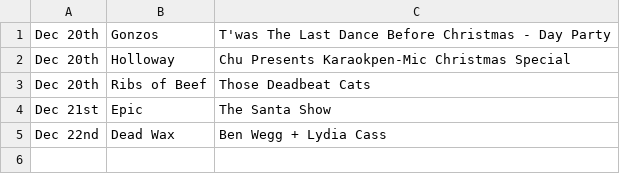
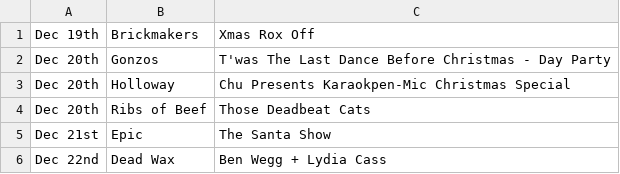
Before and after one commit to nathankjw/GigsNorwich-scraper, a CSV file: scraped_data/instagram/2026-12_16-23_page3of3.csv, drawn as a sheet; the diff names each change by its address in the sheet, - before the commit and + after, or states it on an @@ line.

```diff
--- a/scraped_data/instagram/2026-12_16-23_page3of3.csv
+++ b/scraped_data/instagram/2026-12_16-23_page3of3.csv
+row 1: Dec 19th | Brickmakers | Xmas Rox Off
```
Also changed, not shown: scraped_data/instagram/2026-12_16-23_page2of3.csv, scraped_data/norwich_gigs.csv, 7 other files.
